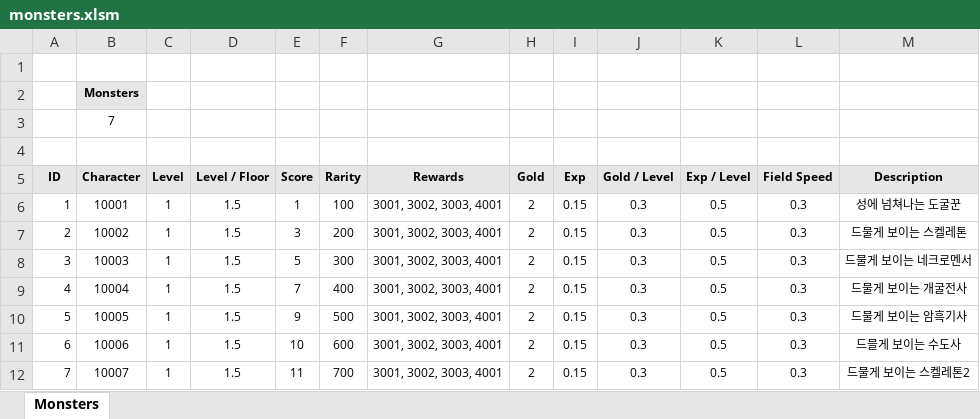
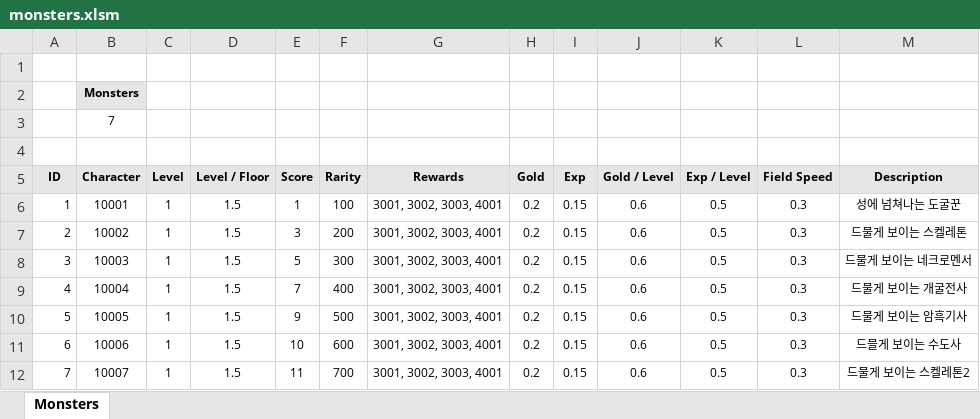
Before and after one commit to miso1209/projectB_withP, an Excel workbook: data/monsters.xlsm, sheet Monsters, drawn as a sheet; values as stored, in another font and other column widths than the file's, no borders; charts and pictures not drawn; the diff names each change by its address in the sheet, - before the commit and + after, or states it on an @@ line.

```diff
--- a/data/monsters.xlsm (sheet Monsters)
+++ b/data/monsters.xlsm (sheet Monsters)
-H6:H12 (Gold): 2
+H6:H12 (Gold): 0.2
-J6:J12 (Gold / Level): 0.3
+J6:J12 (Gold / Level): 0.6
```
Also changed, not shown: data/characters.xlsm, 21 other files.
